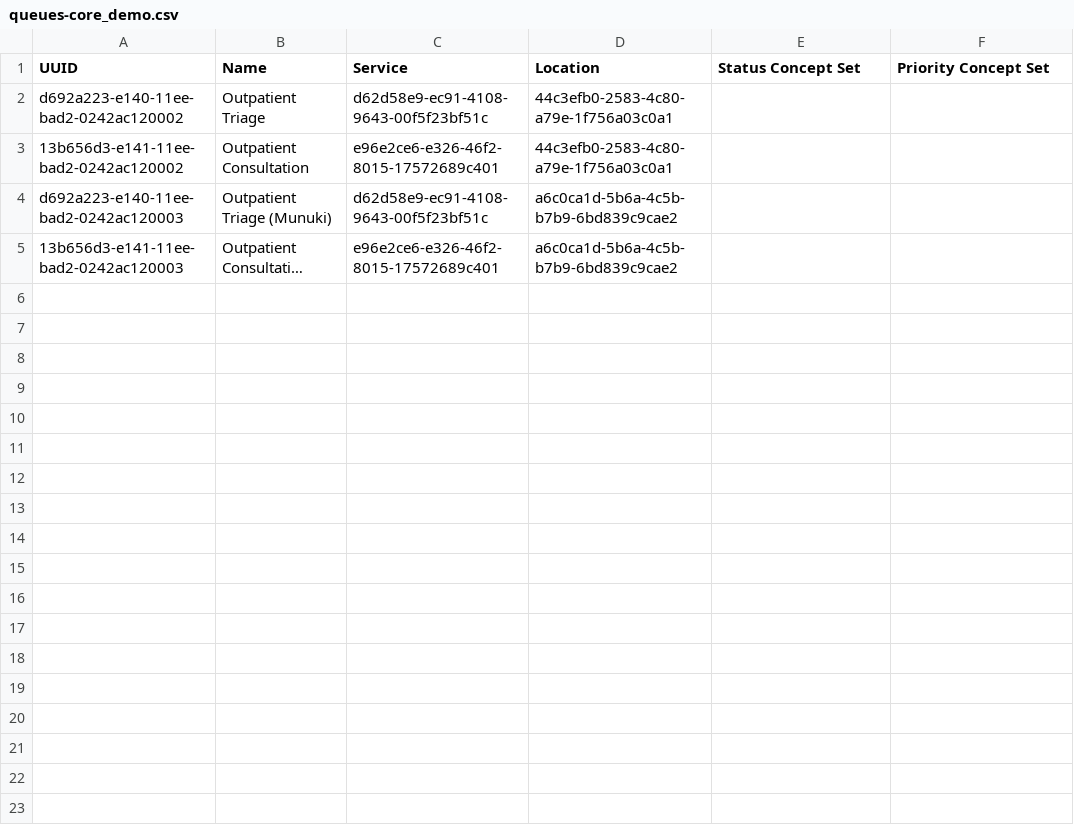
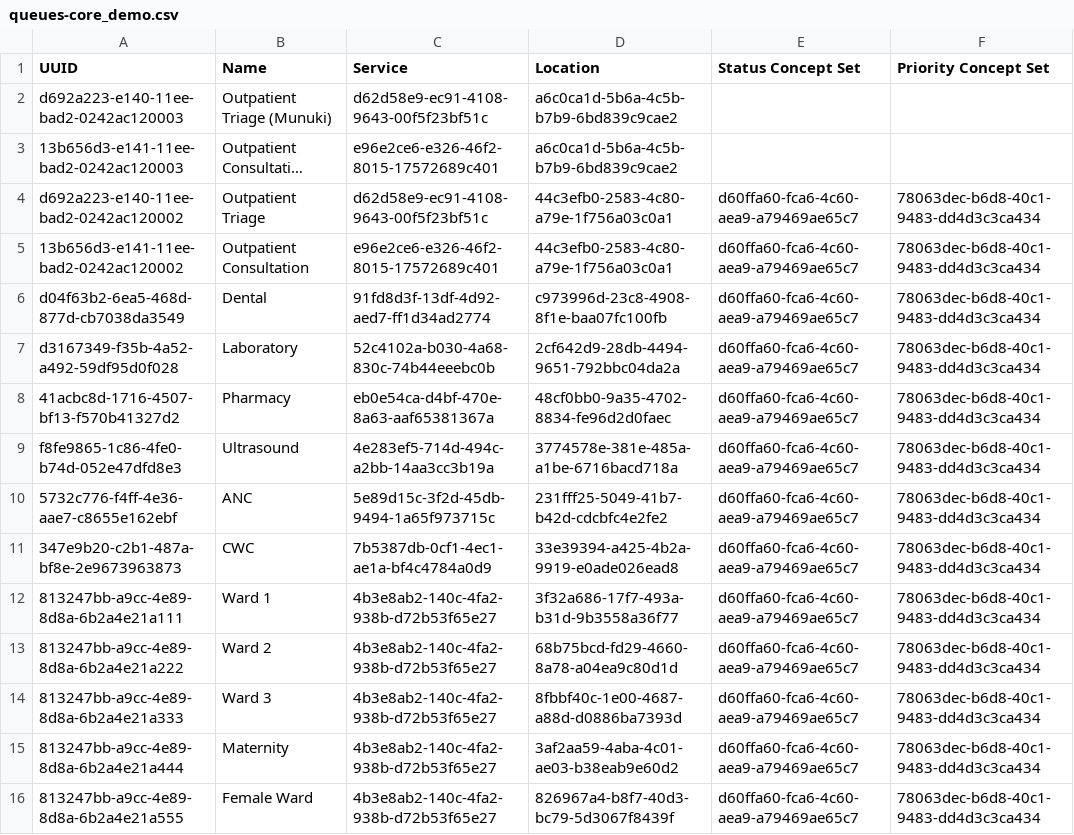
Before and after one commit to YnetSolution/SouthSudanEMR, a CSV file: distro/configuration/queues/queues-core_demo.csv, drawn as a sheet; long unchanged cells end in …; removed rows and columns are numbered as before the commit, all else as after; the diff names each change by its address in the sheet, - before the commit and + after, or states it on an @@ line.

Commit message:
feat: expand encounter types, update patient queue configurations, and add clinical encounter roles

```diff
--- a/distro/configuration/queues/queues-core_demo.csv
+++ b/distro/configuration/queues/queues-core_demo.csv
-row 2: d692a223-e140-11ee-bad2-0242ac120002 | Outpatient Triage | d62d58e9-ec91-4108-9643-00f5f23bf51c | 44c3efb0-2583-4c80-a79e-1f756a03c0a1
-row 3: 13b656d3-e141-11ee-bad2-0242ac120002 | Outpatient Consultation | e96e2ce6-e326-46f2-8015-17572689c401 | 44c3efb0-2583-4c80-a79e-1f756a03c0a1
+row 4: d692a223-e140-11ee-bad2-0242ac120002 | Outpatient Triage | d62d58e9-ec91-4108-9643-00f5f23bf51c | 44c3efb0-2583-4c80-a79e-1f756a03c0a1 | d60ffa60-fca6-4c60-aea9-a79469ae65c7 | 78063dec-b6d8-40c1-9483-dd4d3c3ca434
+row 5: 13b656d3-e141-11ee-bad2-0242ac120002 | Outpatient Consultation | e96e2ce6-e326-46f2-8015-17572689c401 | 44c3efb0-2583-4c80-a79e-1f756a03c0a1 | d60ffa60-fca6-4c60-aea9-a79469ae65c7 | 78063dec-b6d8-40c1-9483-dd4d3c3ca434
+row 6: d04f63b2-6ea5-468d-877d-cb7038da3549 | Dental | 91fd8d3f-13df-4d92-aed7-ff1d34ad2774 | c973996d-23c8-4908-8f1e-baa07fc100fb | d60ffa60-fca6-4c60-aea9-a79469ae65c7 | 78063dec-b6d8-40c1-9483-dd4d3c3ca434
+row 7: d3167349-f35b-4a52-a492-59df95d0f028 | Laboratory | 52c4102a-b030-4a68-830c-74b44eeebc0b | 2cf642d9-28db-4494-9651-792bbc04da2a | d60ffa60-fca6-4c60-aea9-a79469ae65c7 | 78063dec-b6d8-40c1-9483-dd4d3c3ca434
+row 8: 41acbc8d-1716-4507-bf13-f570b41327d2 | Pharmacy | eb0e54ca-d4bf-470e-8a63-aaf65381367a | 48cf0bb0-9a35-4702-8834-fe96d2d0faec | d60ffa60-fca6-4c60-aea9-a79469ae65c7 | 78063dec-b6d8-40c1-9483-dd4d3c3ca434
+row 9: f8fe9865-1c86-4fe0-b74d-052e47dfd8e3 | Ultrasound | 4e283ef5-714d-494c-a2bb-14aa3cc3b19a | 3774578e-381e-485a-a1be-6716bacd718a | d60ffa60-fca6-4c60-aea9-a79469ae65c7 | 78063dec-b6d8-40c1-9483-dd4d3c3ca434
+row 10: 5732c776-f4ff-4e36-aae7-c8655e162ebf | ANC | 5e89d15c-3f2d-45db-9494-1a65f973715c | 231fff25-5049-41b7-b42d-cdcbfc4e2fe2 | d60ffa60-fca6-4c60-aea9-a79469ae65c7 | 78063dec-b6d8-40c1-9483-dd4d3c3ca434
+row 11: 347e9b20-c2b1-487a-bf8e-2e9673963873 | CWC | 7b5387db-0cf1-4ec1-ae1a-bf4c4784a0d9 | 33e39394-a425-4b2a-9919-e0ade026ead8 | d60ffa60-fca6-4c60-aea9-a79469ae65c7 | 78063dec-b6d8-40c1-9483-dd4d3c3ca434
+row 12: 813247bb-a9cc-4e89-8d8a-6b2a4e21a111 | Ward 1 | 4b3e8ab2-140c-4fa2-938b-d72b53f65e27 | 3f32a686-17f7-493a-b31d-9b3558a36f77 | d60ffa60-fca6-4c60-aea9-a79469ae65c7 | 78063dec-b6d8-40c1-9483-dd4d3c3ca434
+row 13: 813247bb-a9cc-4e89-8d8a-6b2a4e21a222 | Ward 2 | 4b3e8ab2-140c-4fa2-938b-d72b53f65e27 | 68b75bcd-fd29-4660-8a78-a04ea9c80d1d | d60ffa60-fca6-4c60-aea9-a79469ae65c7 | 78063dec-b6d8-40c1-9483-dd4d3c3ca434
+row 14: 813247bb-a9cc-4e89-8d8a-6b2a4e21a333 | Ward 3 | 4b3e8ab2-140c-4fa2-938b-d72b53f65e27 | 8fbbf40c-1e00-4687-a88d-d0886ba7393d | d60ffa60-fca6-4c60-aea9-a79469ae65c7 | 78063dec-b6d8-40c1-9483-dd4d3c3ca434
+row 15: 813247bb-a9cc-4e89-8d8a-6b2a4e21a444 | Maternity | 4b3e8ab2-140c-4fa2-938b-d72b53f65e27 | 3af2aa59-4aba-4c01-ae03-b38eab9e60d2 | d60ffa60-fca6-4c60-aea9-a79469ae65c7 | 78063dec-b6d8-40c1-9483-dd4d3c3ca434
+row 16: 813247bb-a9cc-4e89-8d8a-6b2a4e21a555 | Female Ward | 4b3e8ab2-140c-4fa2-938b-d72b53f65e27 | 826967a4-b8f7-40d3-bc79-5d3067f8439f | d60ffa60-fca6-4c60-aea9-a79469ae65c7 | 78063dec-b6d8-40c1-9483-dd4d3c3ca434
```
Also changed, not shown: distro/configuration/encounterroles/encounterroles-core_demo.csv, distro/configuration/encountertypes/encountertypes_ssemr.csv.
